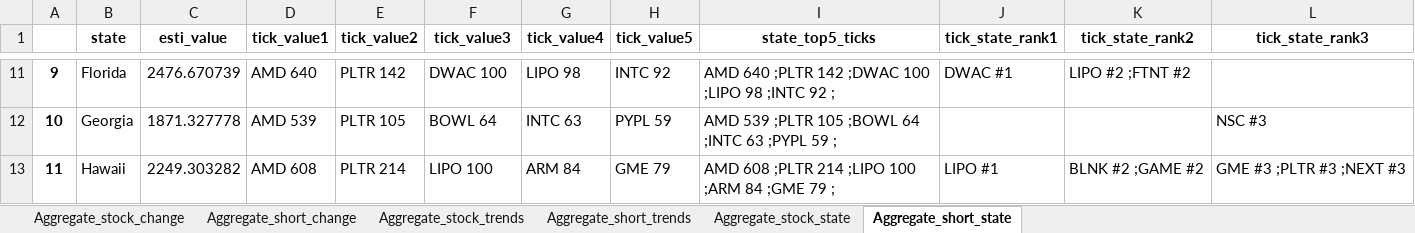
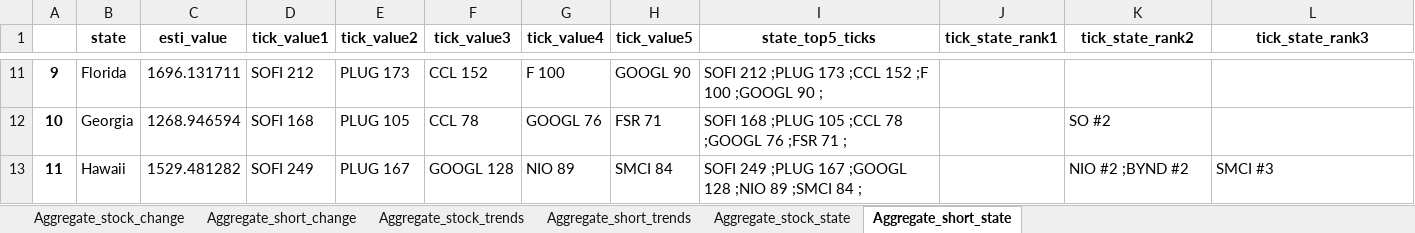
Before and after one commit to datasciencetemple/Trends, an Excel workbook: Aggregate_summaries.xlsx, sheet Aggregate_short_state, drawn as a sheet; only a part is shown, gaps mark what is left out; values as stored, in another font and other column widths than the file's, no borders; the diff covers the shown part only; the diff names each change by its address in the sheet, - before the commit and + after, or states it on an @@ line.

```diff
--- a/Aggregate_summaries.xlsx (sheet Aggregate_short_state)
+++ b/Aggregate_summaries.xlsx (sheet Aggregate_short_state)
-C11 (esti_value): 2476.670739
+C11 (esti_value): 1696.131711
-D11 (tick_value1): AMD 640
+D11 (tick_value1): SOFI 212
-E11 (tick_value2): PLTR 142
+E11 (tick_value2): PLUG 173
-F11 (tick_value3): DWAC 100
+F11 (tick_value3): CCL 152
-G11 (tick_value4): LIPO 98
+G11 (tick_value4): F 100
-H11 (tick_value5): INTC 92
+H11 (tick_value5): GOOGL 90
-I11 (state_top5_ticks): AMD 640 ;PLTR 142 ;DWAC 100 ;LIPO 98 ;INTC 92 ;
+I11 (state_top5_ticks): SOFI 212 ;PLUG 173 ;CCL 152 ;F 100 ;GOOGL 90 ;
-J11 (tick_state_rank1): DWAC #1
+J11 (tick_state_rank1): (empty)
-K11 (tick_state_rank2): LIPO #2 ;FTNT #2
+K11 (tick_state_rank2): (empty)
-C12 (esti_value): 1871.327778
+C12 (esti_value): 1268.946594
-D12 (tick_value1): AMD 539
+D12 (tick_value1): SOFI 168
-E12 (tick_value2): PLTR 105
+E12 (tick_value2): PLUG 105
-F12 (tick_value3): BOWL 64
+F12 (tick_value3): CCL 78
-G12 (tick_value4): INTC 63
+G12 (tick_value4): GOOGL 76
-H12 (tick_value5): PYPL 59
+H12 (tick_value5): FSR 71
-I12 (state_top5_ticks): AMD 539 ;PLTR 105 ;BOWL 64 ;INTC 63 ;PYPL 59 ;
+I12 (state_top5_ticks): SOFI 168 ;PLUG 105 ;CCL 78 ;GOOGL 76 ;FSR 71 ;
-K12 (tick_state_rank2): (empty)
+K12 (tick_state_rank2): SO #2
-L12 (tick_state_rank3): NSC #3
+L12 (tick_state_rank3): (empty)
-C13 (esti_value): 2249.303282
+C13 (esti_value): 1529.481282
-D13 (tick_value1): AMD 608
+D13 (tick_value1): SOFI 249
-E13 (tick_value2): PLTR 214
+E13 (tick_value2): PLUG 167
-F13 (tick_value3): LIPO 100
+F13 (tick_value3): GOOGL 128
-G13 (tick_value4): ARM 84
+G13 (tick_value4): NIO 89
-H13 (tick_value5): GME 79
+H13 (tick_value5): SMCI 84
-I13 (state_top5_ticks): AMD 608 ;PLTR 214 ;LIPO 100 ;ARM 84 ;GME 79 ;
+I13 (state_top5_ticks): SOFI 249 ;PLUG 167 ;GOOGL 128 ;NIO 89 ;SMCI 84 ;
-J13 (tick_state_rank1): LIPO #1
+J13 (tick_state_rank1): (empty)
-K13 (tick_state_rank2): BLNK #2 ;GAME #2
+K13 (tick_state_rank2): NIO #2 ;BYND #2
-L13 (tick_state_rank3): GME #3 ;PLTR #3 ;NEXT #3
+L13 (tick_state_rank3): SMCI #3
```
Also changed, not shown: 420 edited cells elsewhere in this sheet, sheet Aggregate_stock_trends, sheet Aggregate_short_trends, sheet Aggregate_stock_change, sheet Aggregate_short_change, sheet Aggregate_stock_state.
